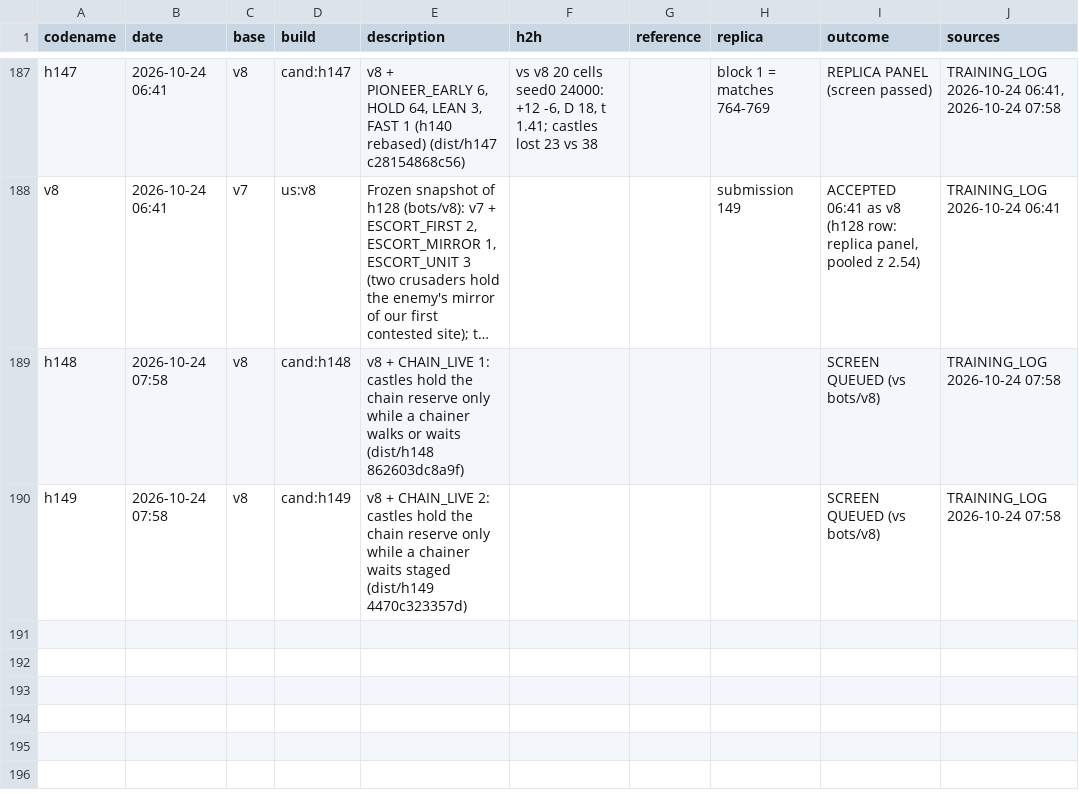
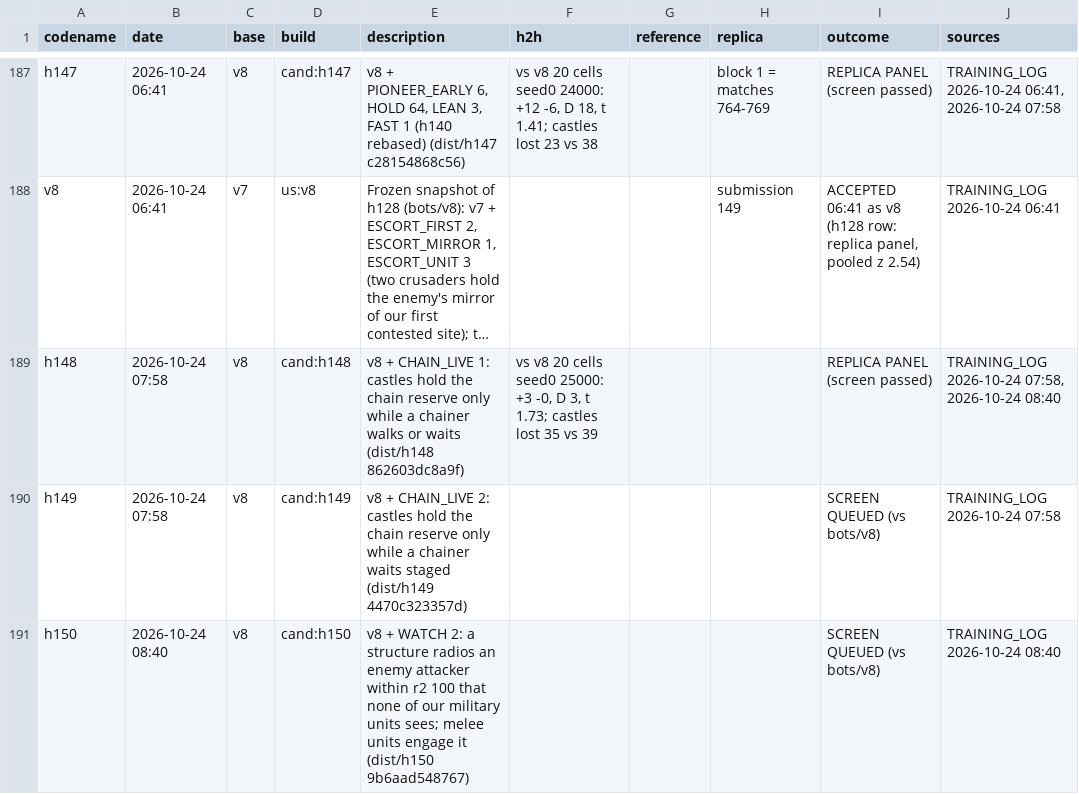
Before and after one commit to terryvanbelle/battlecode19-vibe, a CSV file: progress/attempts.csv, drawn as a sheet; only a part is shown, gaps mark what is left out; long unchanged cells end in …; the diff names each change by its address in the sheet, - before the commit and + after, or states it on an @@ line.

```diff
--- a/progress/attempts.csv
+++ b/progress/attempts.csv
-F189 (h2h): (empty)
+F189 (h2h): vs v8 20 cells seed0 25000: +3 -0, D 3, t 1.73; castles lost 35 vs 39
-I189 (outcome): SCREEN QUEUED (vs bots/v8)
+I189 (outcome): REPLICA PANEL (screen passed)
-J189 (sources): TRAINING_LOG 2026-10-24 07:58
+J189 (sources): TRAINING_LOG 2026-10-24 07:58, 2026-10-24 08:40
+row 191: h150 | 2026-10-24 08:40 | v8 | cand:h150 | v8 + WATCH 2: a structure radios an enemy attacker within r2 100 that none of our military units sees; melee units engage it (dist/h150 9b6aad548767) |  |  |  | SCREEN QUEUED (vs bots/v8) | TRAINING_LOG 2026-10-24 08:40
```
Also changed, not shown: 6 other files.
